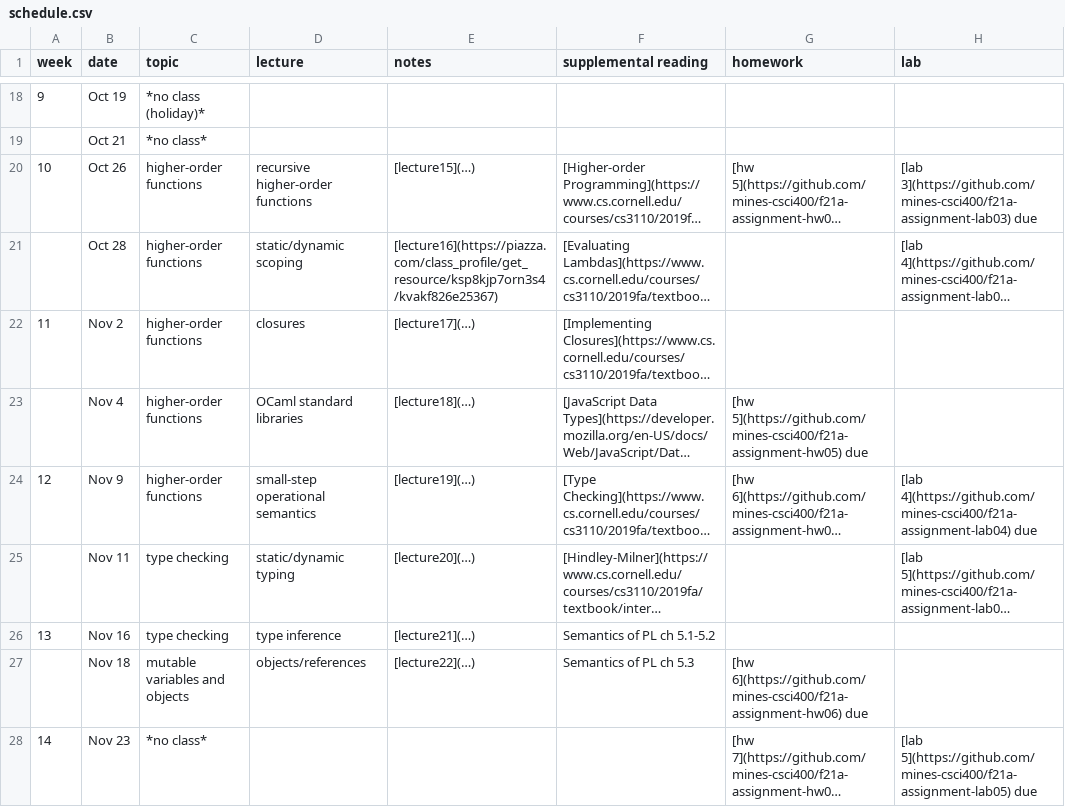
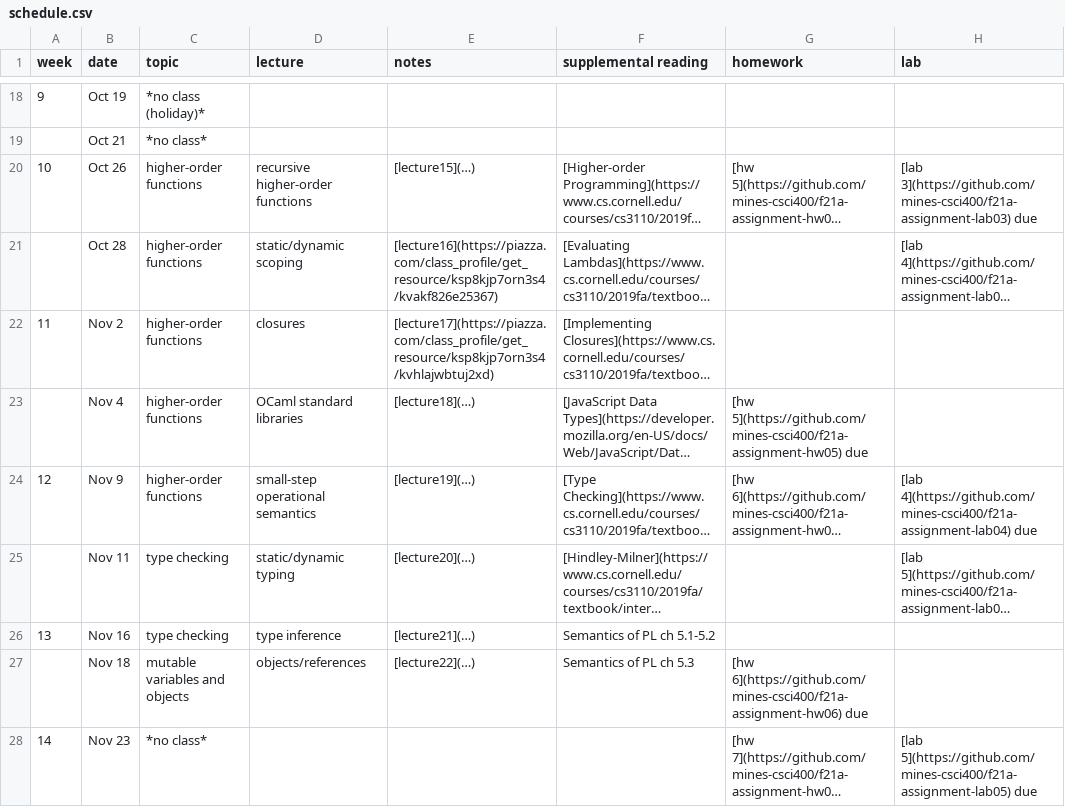
Before and after one commit to mines-csci400/f21a-syllabus, a CSV file: schedule.csv, drawn as a sheet; only a part is shown, gaps mark what is left out; long unchanged cells end in …; the diff names each change by its address in the sheet, - before the commit and + after, or states it on an @@ line.

Commit message:
Update schedule.csv

```diff
--- a/schedule.csv
+++ b/schedule.csv
-E22 (notes): [lecture17](…)
+E22 (notes): [lecture17](https://piazza.com/class_profile/get_resource/ksp8kjp7orn3s4/kvhlajwbtuj2xd)
```
